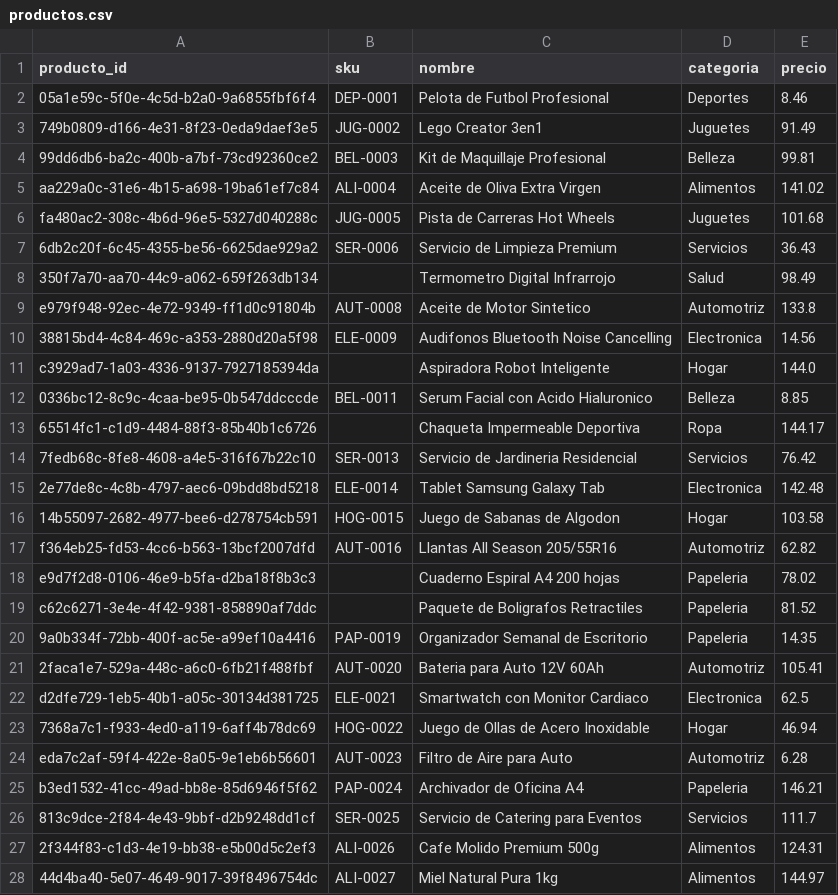
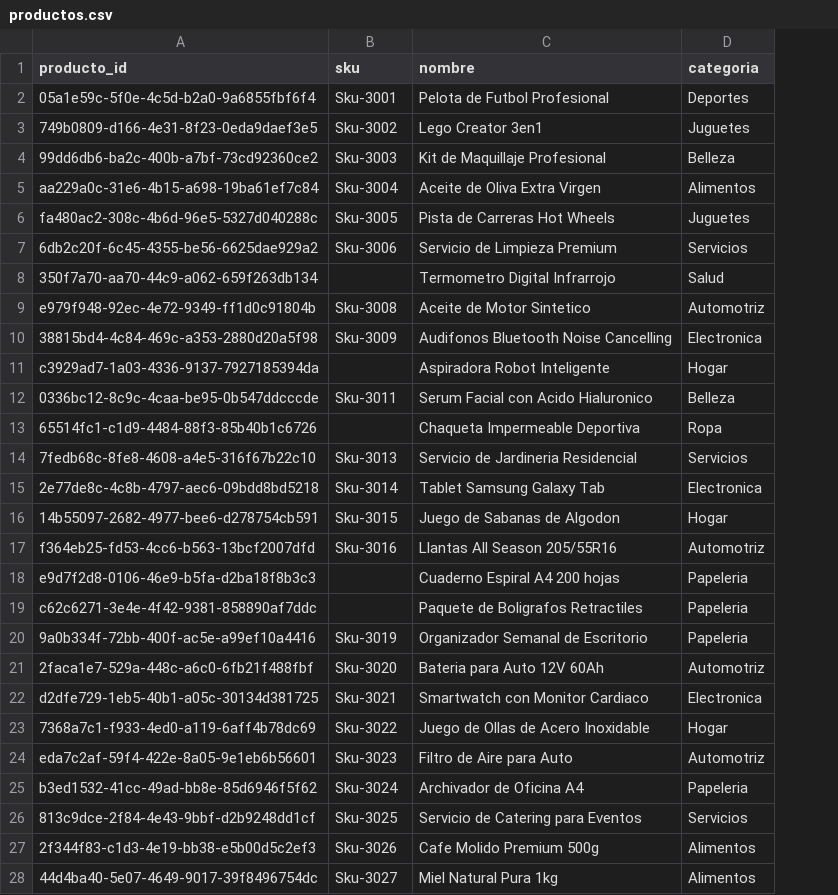
Before and after one commit to JoseMonge17/ProyectoBD2, a CSV file: Supabase/csv/productos.csv, drawn as a sheet; only a part is shown; the diff covers the shown part only; the diff names each change by its address in the sheet, - before the commit and + after, or states it on an @@ line.

```diff
--- a/Supabase/csv/productos.csv
+++ b/Supabase/csv/productos.csv
-column E (precio), rows 2-28: 8.46 | 91.49 | 99.81 | 141.02 | 101.68 | 36.43 | 98.49 | 133.8 | 14.56 | 144.0 | 8.85 | 144.17 | 76.42 | 142.48 | 103.58 | 62.82 | 78.02 | 81.52 | 14.35 | 105.41 | 62.5 | 46.94 | 6.28 | 146.21 | 111.7 | 124.31 | 144.97
-B2 (sku): DEP-0001
+B2 (sku): Sku-3001
-B3 (sku): JUG-0002
+B3 (sku): Sku-3002
-B4 (sku): BEL-0003
+B4 (sku): Sku-3003
-B5 (sku): ALI-0004
+B5 (sku): Sku-3004
-B6 (sku): JUG-0005
+B6 (sku): Sku-3005
-B7 (sku): SER-0006
+B7 (sku): Sku-3006
-B9 (sku): AUT-0008
+B9 (sku): Sku-3008
-B10 (sku): ELE-0009
+B10 (sku): Sku-3009
-B12 (sku): BEL-0011
+B12 (sku): Sku-3011
-B14 (sku): SER-0013
+B14 (sku): Sku-3013
-B15 (sku): ELE-0014
+B15 (sku): Sku-3014
-B16 (sku): HOG-0015
+B16 (sku): Sku-3015
-B17 (sku): AUT-0016
+B17 (sku): Sku-3016
-B20 (sku): PAP-0019
+B20 (sku): Sku-3019
-B21 (sku): AUT-0020
+B21 (sku): Sku-3020
-B22 (sku): ELE-0021
+B22 (sku): Sku-3021
-B23 (sku): HOG-0022
+B23 (sku): Sku-3022
-B24 (sku): AUT-0023
+B24 (sku): Sku-3023
-B25 (sku): PAP-0024
+B25 (sku): Sku-3024
-B26 (sku): SER-0025
+B26 (sku): Sku-3025
-B27 (sku): ALI-0026
+B27 (sku): Sku-3026
-B28 (sku): ALI-0027
+B28 (sku): Sku-3027
```
Also changed, not shown: 68 edited cells elsewhere in this file, 5 other files.
